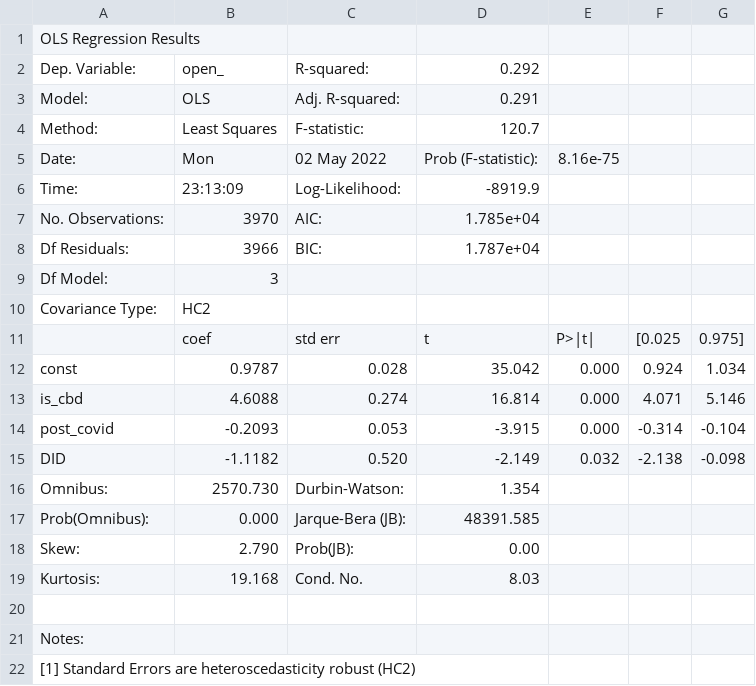
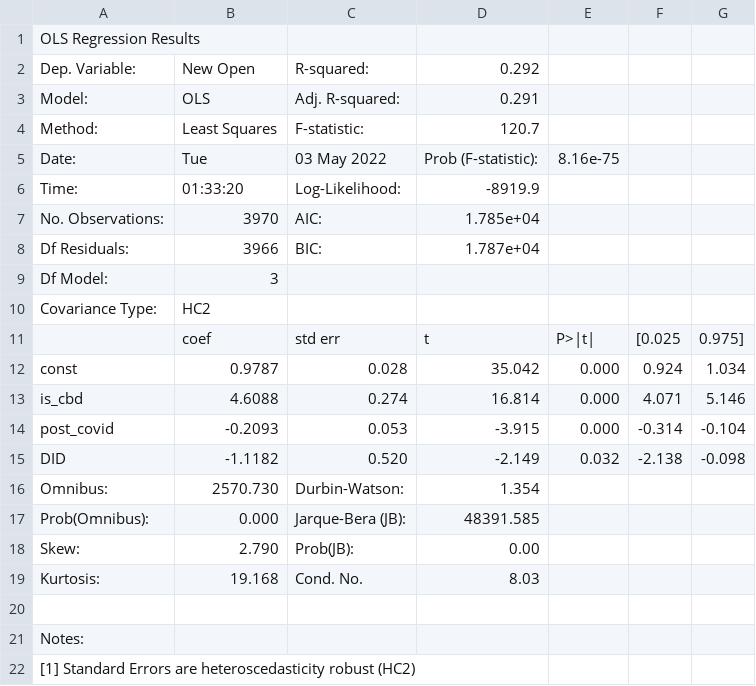
Before and after one commit to Peihan12/Philadelphia-business, a CSV file: output/yelp_open.csv, drawn as a sheet.

```diff
--- a/output/yelp_open.csv
+++ b/output/yelp_open.csv
@@ -1,7 +1,7 @@
                       OLS Regression Results
-Dep. Variable:   ,open_           ,  R-squared:         ,   0.292
+Dep. Variable:   ,New Open        ,  R-squared:         ,   0.292
 Model:           ,OLS             ,  Adj. R-squared:    ,   0.291
 Method:          ,Least Squares   ,  F-statistic:       ,   120.7
-Date:            ,Mon, 02 May 2022,  Prob (F-statistic):,8.16e-75
-Time:            ,23:13:09        ,  Log-Likelihood:    , -8919.9
+Date:            ,Tue, 03 May 2022,  Prob (F-statistic):,8.16e-75
+Time:            ,01:33:20        ,  Log-Likelihood:    , -8919.9
 No. Observations:,  3970          ,  AIC:               ,1.785e+04
```
Also changed, not shown: 5 other files.
